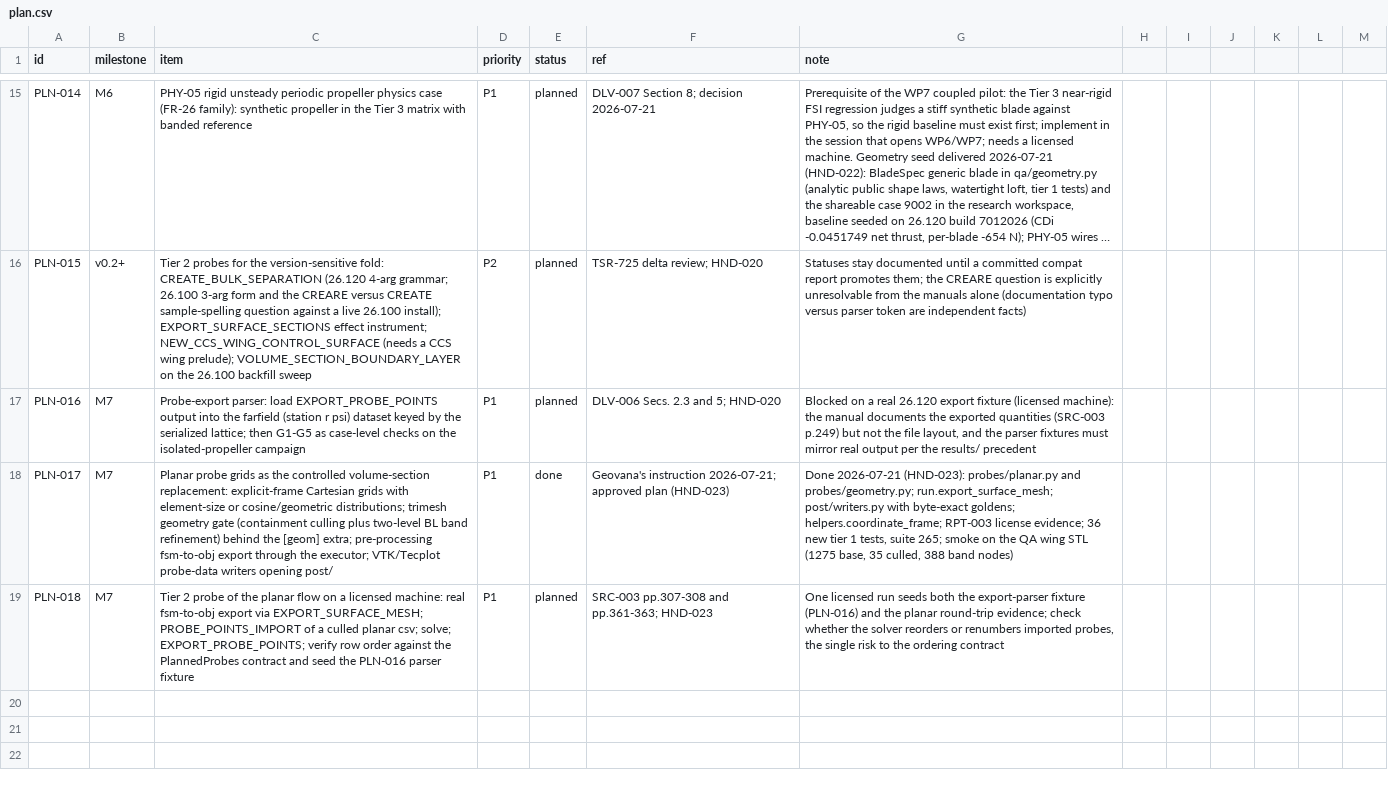
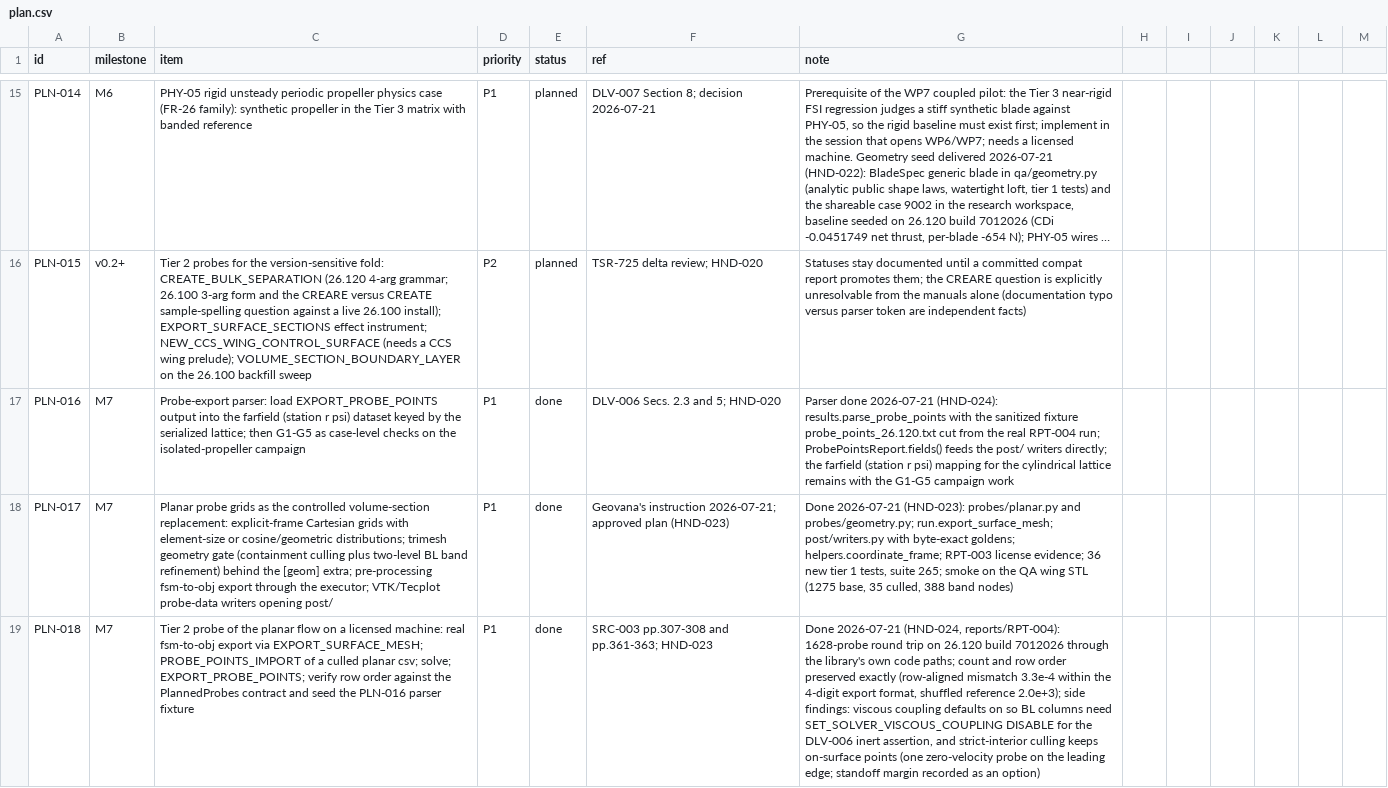
Before and after one commit to nevesgeovana/pyflightstream, a CSV file: plan.csv, drawn as a sheet; only a part is shown, gaps mark what is left out; long unchanged cells end in …; the diff names each change by its address in the sheet, - before the commit and + after, or states it on an @@ line.

```diff
--- a/plan.csv
+++ b/plan.csv
-E17 (status): planned
+E17 (status): done
-G17 (note): Blocked on a real 26.120 export fixture (licensed machine): the manual documents the exported quantities (SRC-003 p.249) but not the file layout, and the parser fixtures must mirror real output per the results/ precedent
+G17 (note): Parser done 2026-07-21 (HND-024): results.parse_probe_points with the sanitized fixture probe_points_26.120.txt cut from the real RPT-004 run; ProbePointsReport.fields() feeds the post/ writers directly; the farfield (station r psi) mapping for the cylindrical lattice remains with the G1-G5 campaign work
-E19 (status): planned
+E19 (status): done
-G19 (note): One licensed run seeds both the export-parser fixture (PLN-016) and the planar round-trip evidence; check whether the solver reorders or renumbers imported probes, the single risk to the ordering contract
+G19 (note): Done 2026-07-21 (HND-024, reports/RPT-004): 1628-probe round trip on 26.120 build 7012026 through the library's own code paths; count and row order preserved exactly (row-aligned mismatch 3.3e-4 within the 4-digit export format, shuffled reference 2.0e+3); side findings: viscous coupling defaults on so BL columns need SET_SOLVER_VISCOUS_COUPLING DISABLE for the DLV-006 inert assertion, and strict-interior culling keeps on-surface points (one zero-velocity probe on the leading edge; standoff margin recorded as an option)
```
Also changed, not shown: logbook.csv, 2 other files.
